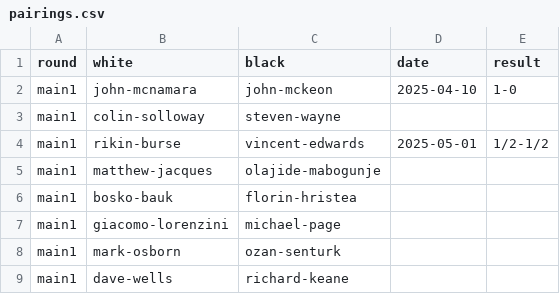
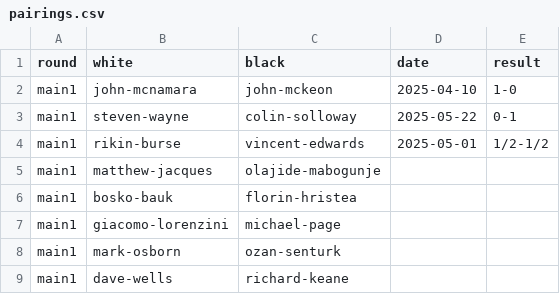
Before and after one commit to MiltonKeynesChessClub/clubwebsite, a CSV file: _data/results/internal/2025/u1800ko/pairings.csv, drawn as a sheet; removed rows and columns are numbered as before the commit, all else as after; the diff names each change by its address in the sheet, - before the commit and + after, or states it on an @@ line.

```diff
--- a/_data/results/internal/2025/u1800ko/pairings.csv
+++ b/_data/results/internal/2025/u1800ko/pairings.csv
-row 3: main1 | colin-solloway | steven-wayne
+row 3: main1 | steven-wayne | colin-solloway | 2025-05-22 | 0-1
```
Also changed, not shown: _data/results/internal/2025/championship/pool1/pairings.csv, _data/results/internal/2025/openswiss/pairings.csv, 2 other files.
